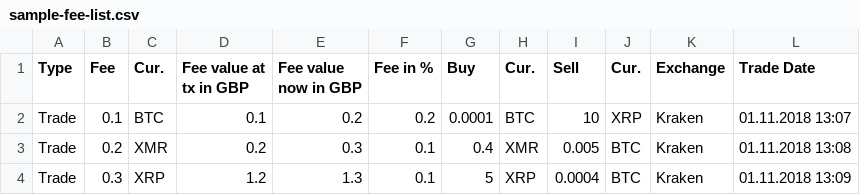
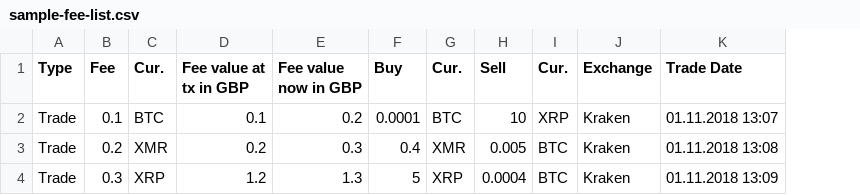
Before and after one commit to baxter100/uk-crypto-tax, a CSV file: examples/sample-fee-list.csv, drawn as a sheet; the diff names each change by its address in the sheet, - before the commit and + after, or states it on an @@ line.

Commit message:
Update format to new format

```diff
--- a/examples/sample-fee-list.csv
+++ b/examples/sample-fee-list.csv
-column F (Fee in %), rows 2-4: 0.2 | 0.1 | 0.1
```
